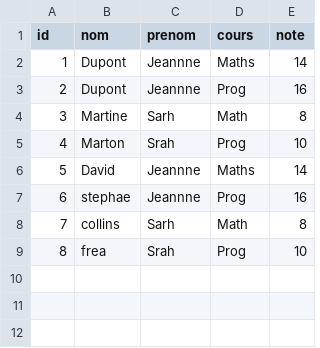
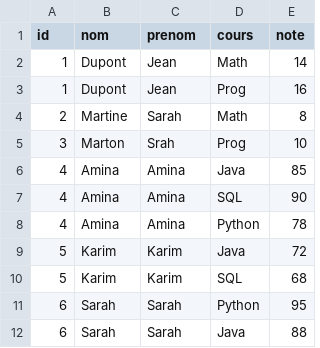
Before and after one commit to davidusers/Projet_ua3_java, a CSV file: data/etudiants.csv, drawn as a sheet.

Commit message:
third commit- oeudire

```diff
--- a/data/etudiants.csv
+++ b/data/etudiants.csv
@@ -1,9 +1,12 @@
 id,nom,prenom,cours,note
-1,Dupont,Jeannne,Maths,14
-2,Dupont,Jeannne,Prog,16
-3,Martine,Sarh,Math,8
-4,Marton,Srah,Prog,10
-5,David,Jeannne,Maths,14
-6,stephae,Jeannne,Prog,16
-7,collins,Sarh,Math,8
-8,frea,Srah,Prog,10
+1,Dupont,Jean,Math,14
+1,Dupont,Jean,Prog,16
+2,Martine,Sarah,Math,8
+3,Marton,Srah,Prog,10
+4,Amina,Amina,Java,85
+4,Amina,Amina,SQL,90
+4,Amina,Amina,Python,78
+5,Karim,Karim,Java,72
+5,Karim,Karim,SQL,68
+6,Sarah,Sarah,Python,95
+6,Sarah,Sarah,Java,88
```
